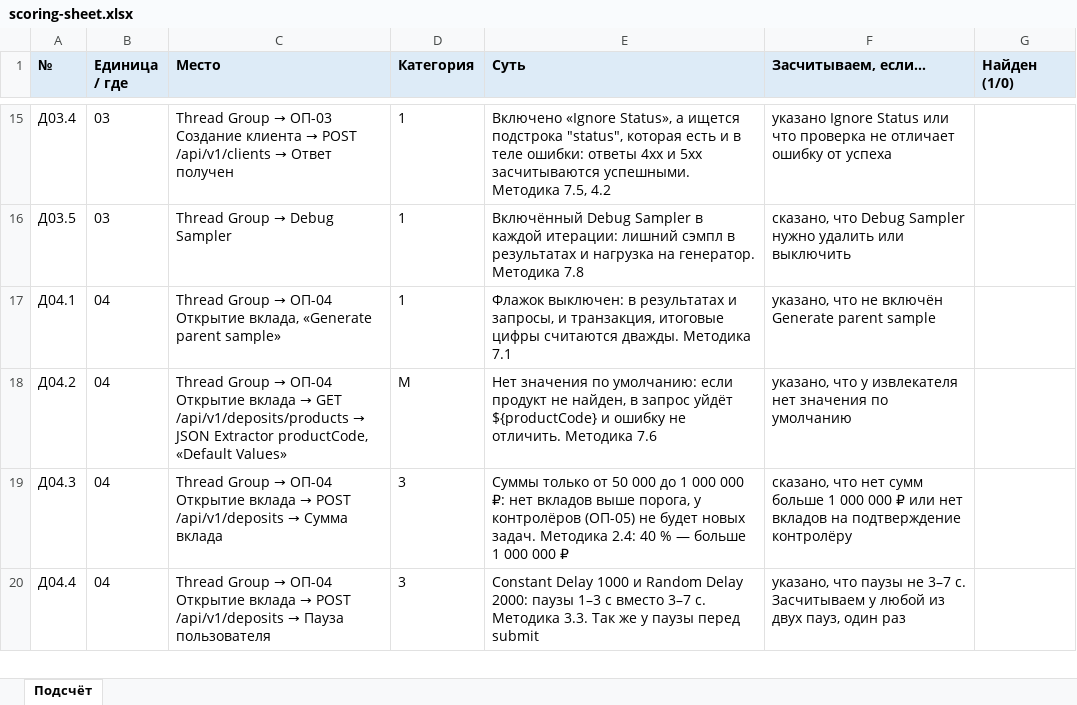
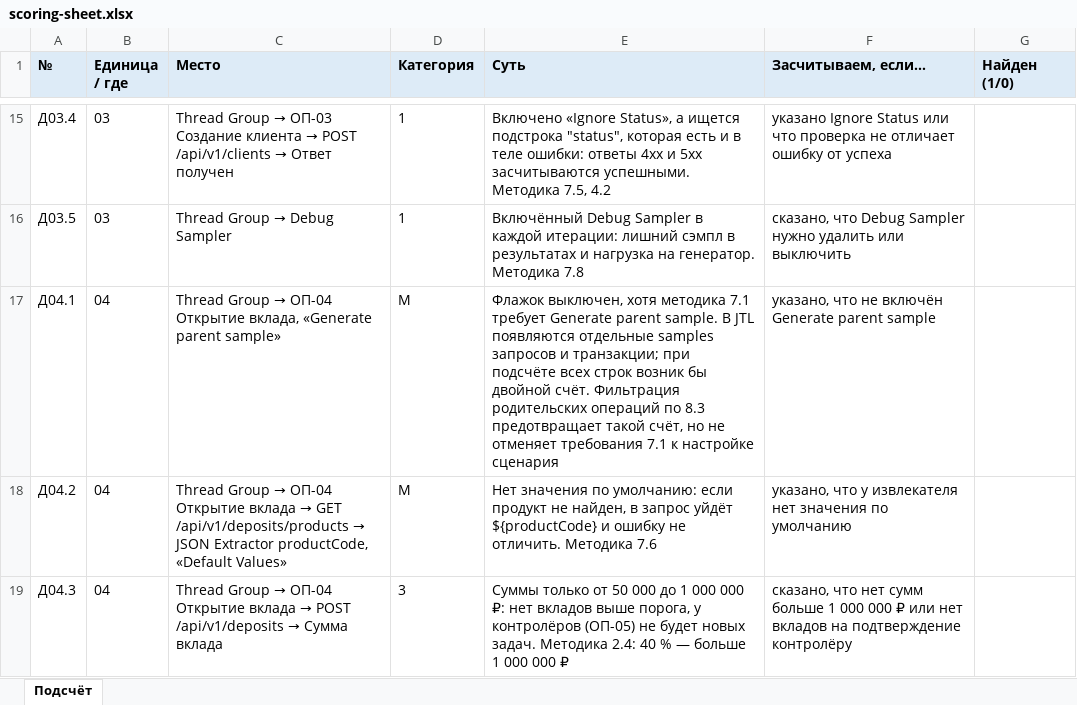
Before and after one commit to paulrainy/best-qa-contest, an Excel workbook: review-tasks/1c-load-review/jury/scoring-sheet.xlsx, sheet Подсчёт, drawn as a sheet; only a part is shown, gaps mark what is left out; the shorter side is filled out with more unchanged rows; values as stored, in another font and other column widths than the file's, no borders; the diff names each change by its address in the sheet, - before the commit and + after, or states it on an @@ line.

```diff
--- a/review-tasks/1c-load-review/jury/scoring-sheet.xlsx (sheet Подсчёт)
+++ b/review-tasks/1c-load-review/jury/scoring-sheet.xlsx (sheet Подсчёт)
-D17 (Категория): 1
+D17 (Категория): М
-E17 (Суть): Флажок выключен: в результатах и запросы, и транзакция, итоговые цифры считаются дважды. Методика 7.1
+E17 (Суть): Флажок выключен, хотя методика 7.1 требует Generate parent sample. В JTL появляются отдельные samples запросов и транзакции; при подсчёте всех строк возник бы двойной счёт. Фильтрация родительских операций по 8.3 предотвращает такой счёт, но не отменяет требования 7.1 к настройке сценария
```
Also changed, not shown: review-tasks/1c-load-review/participant/answer-template.xlsx, 10 other files.
